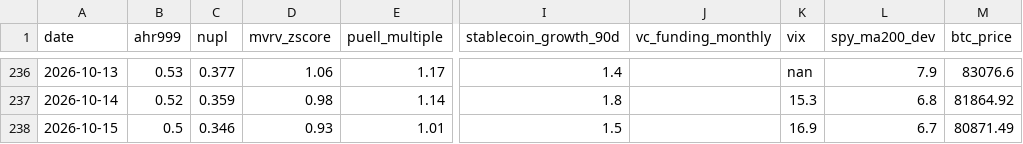
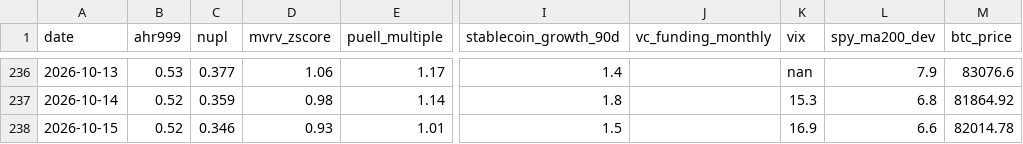
Before and after one commit to June911/personal-site, a CSV file: indicators/history.csv, drawn as a sheet; only a part is shown, gaps mark what is left out; the diff names each change by its address in the sheet, - before the commit and + after, or states it on an @@ line.

```diff
--- a/indicators/history.csv
+++ b/indicators/history.csv
-B238 (ahr999): 0.5
+B238 (ahr999): 0.52
-L238 (spy_ma200_dev): 6.7
+L238 (spy_ma200_dev): 6.6
-M238 (btc_price): 80871.49
+M238 (btc_price): 82014.78
```
Also changed, not shown: 1 other file.
